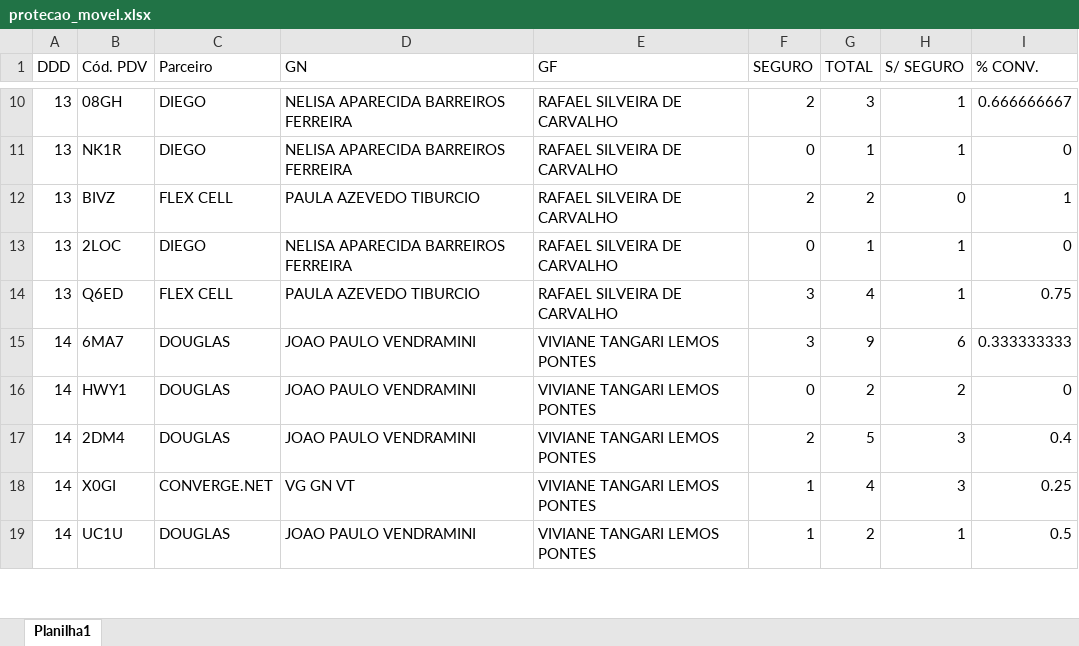
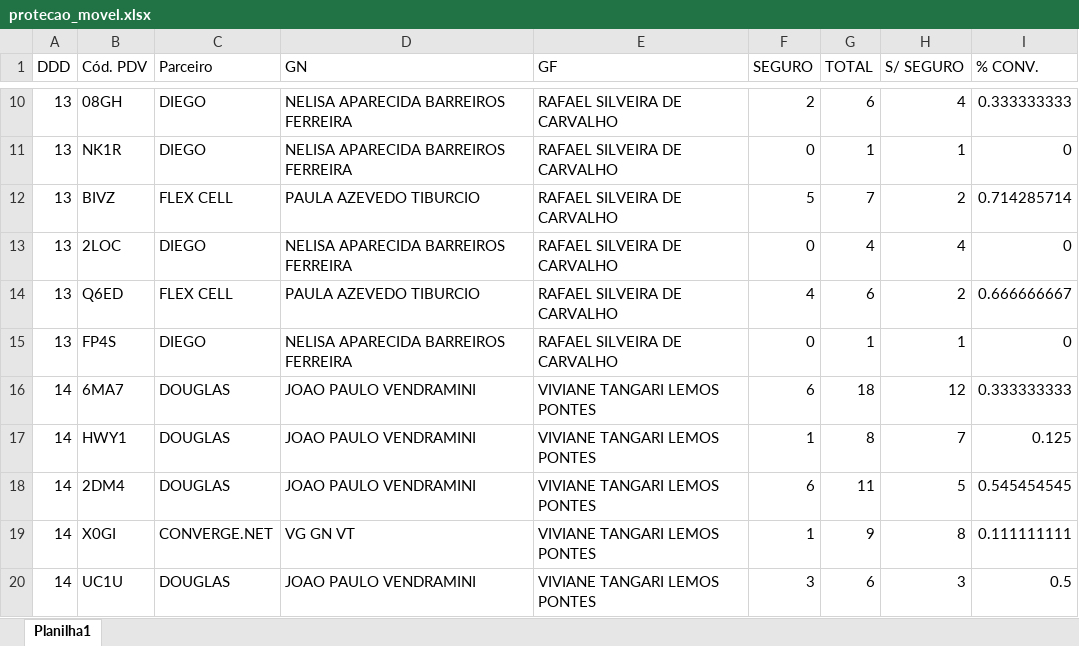
Before and after one commit to Jonathangs95/radar_aa, an Excel workbook: dados_fontes/produtos/protecao_movel.xlsx, sheet Planilha1, drawn as a sheet; only a part is shown, gaps mark what is left out; values as stored, in another font and other column widths than the file's, no borders; addresses are those after the commit; the diff covers the shown part only; the diff names each change by its address in the sheet, - before the commit and + after, or states it on an @@ line.

```diff
--- a/dados_fontes/produtos/protecao_movel.xlsx (sheet Planilha1)
+++ b/dados_fontes/produtos/protecao_movel.xlsx (sheet Planilha1)
-G10 (TOTAL): 3
+G10 (TOTAL): 6
-H10 (S/ SEGURO): 1
+H10 (S/ SEGURO): 4
-I10 (% CONV.): 0.666666667
+I10 (% CONV.): 0.333333333
-F12 (SEGURO): 2
+F12 (SEGURO): 5
-G12 (TOTAL): 2
+G12 (TOTAL): 7
-H12 (S/ SEGURO): 0
+H12 (S/ SEGURO): 2
-I12 (% CONV.): 1
+I12 (% CONV.): 0.714285714
-G13 (TOTAL): 1
+G13 (TOTAL): 4
-H13 (S/ SEGURO): 1
+H13 (S/ SEGURO): 4
-F14 (SEGURO): 3
+F14 (SEGURO): 4
-G14 (TOTAL): 4
+G14 (TOTAL): 6
-H14 (S/ SEGURO): 1
+H14 (S/ SEGURO): 2
-I14 (% CONV.): 0.75
+I14 (% CONV.): 0.666666667
+row 15: 13 | FP4S | DIEGO | NELISA APARECIDA BARREIROS FERREIRA | RAFAEL SILVEIRA DE CARVALHO | 0 | 1 | 1 | 0
-F16 (SEGURO): 3
+F16 (SEGURO): 6
-G16 (TOTAL): 9
+G16 (TOTAL): 18
-H16 (S/ SEGURO): 6
+H16 (S/ SEGURO): 12
-F17 (SEGURO): 0
+F17 (SEGURO): 1
-G17 (TOTAL): 2
+G17 (TOTAL): 8
-H17 (S/ SEGURO): 2
+H17 (S/ SEGURO): 7
-I17 (% CONV.): 0
+I17 (% CONV.): 0.125
-F18 (SEGURO): 2
+F18 (SEGURO): 6
-G18 (TOTAL): 5
+G18 (TOTAL): 11
-H18 (S/ SEGURO): 3
+H18 (S/ SEGURO): 5
-I18 (% CONV.): 0.4
+I18 (% CONV.): 0.545454545
-G19 (TOTAL): 4
+G19 (TOTAL): 9
-H19 (S/ SEGURO): 3
+H19 (S/ SEGURO): 8
-I19 (% CONV.): 0.25
+I19 (% CONV.): 0.111111111
-F20 (SEGURO): 1
+F20 (SEGURO): 3
-G20 (TOTAL): 2
+G20 (TOTAL): 6
-H20 (S/ SEGURO): 1
+H20 (S/ SEGURO): 3
```
Also changed, not shown: 34 added rows, 32 removed rows, 2 moved rows and 57 edited cells elsewhere in this sheet, dados_fontes/GNS_Analise_v2.xlsx, dados_fontes/produtos/minha_claro.xlsx, 1 other file.
